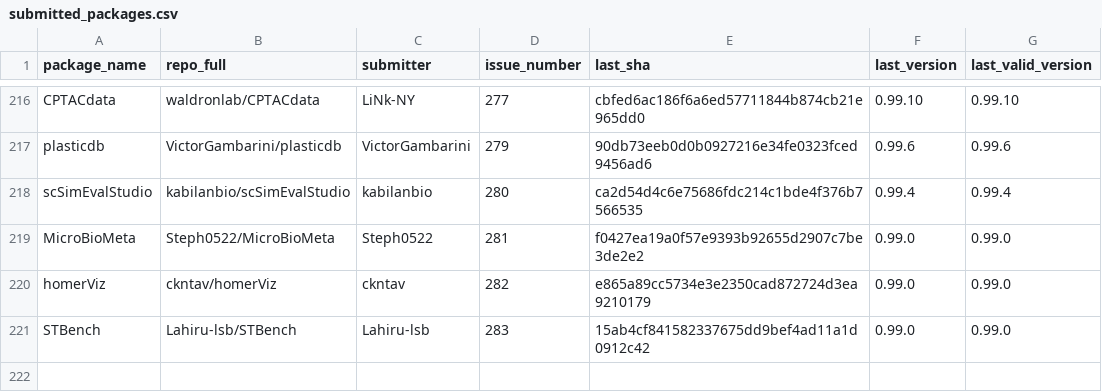
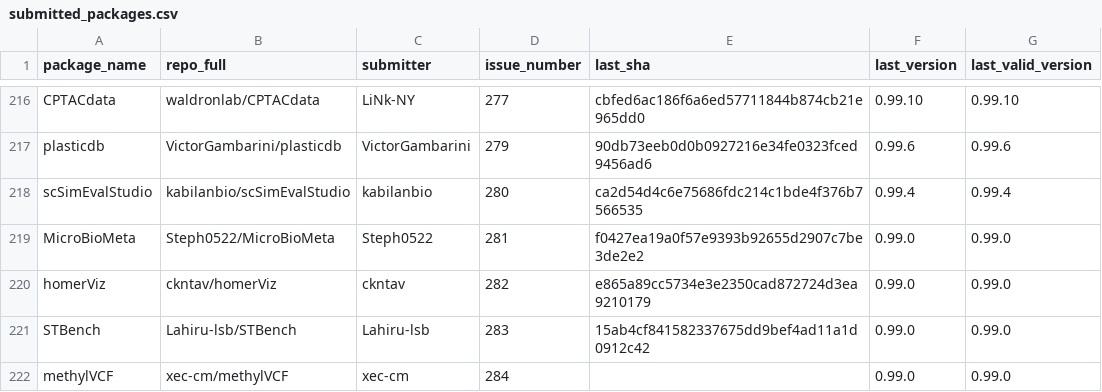
Before and after one commit to Bioconductor/BiocContributions, a CSV file: submissions/submitted_packages.csv, drawn as a sheet; only a part is shown, gaps mark what is left out.

Commit message:
Record submission of methylVCF by xec-cm (issue #284)

```diff
--- a/submissions/submitted_packages.csv
+++ b/submissions/submitted_packages.csv
@@ -221 +221,2 @@ homerViz,ckntav/homerViz,ckntav,282,e865a89cc5734e3e2350cad872724d3ea9210179,0.9
 STBench,Lahiru-lsb/STBench,Lahiru-lsb,283,15ab4cf841582337675dd9bef4ad11a1d0912c42,0.99.0,0.99.0
+methylVCF,xec-cm/methylVCF,xec-cm,284,,0.99.0,0.99.0
```
